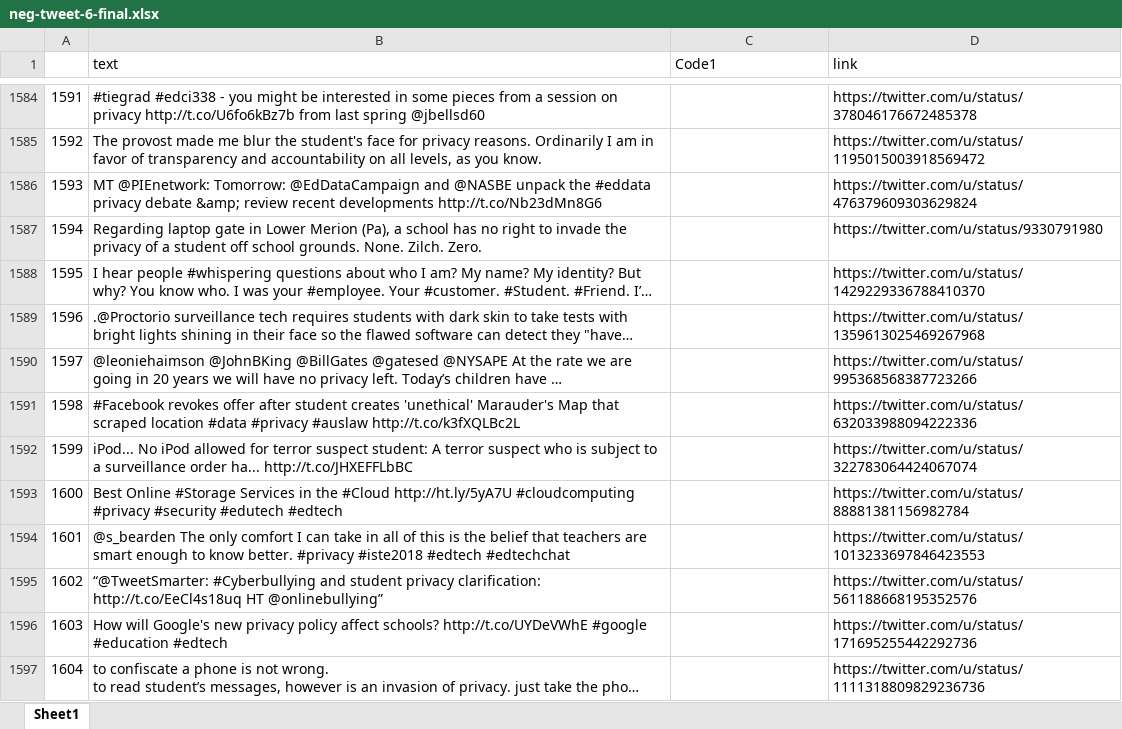
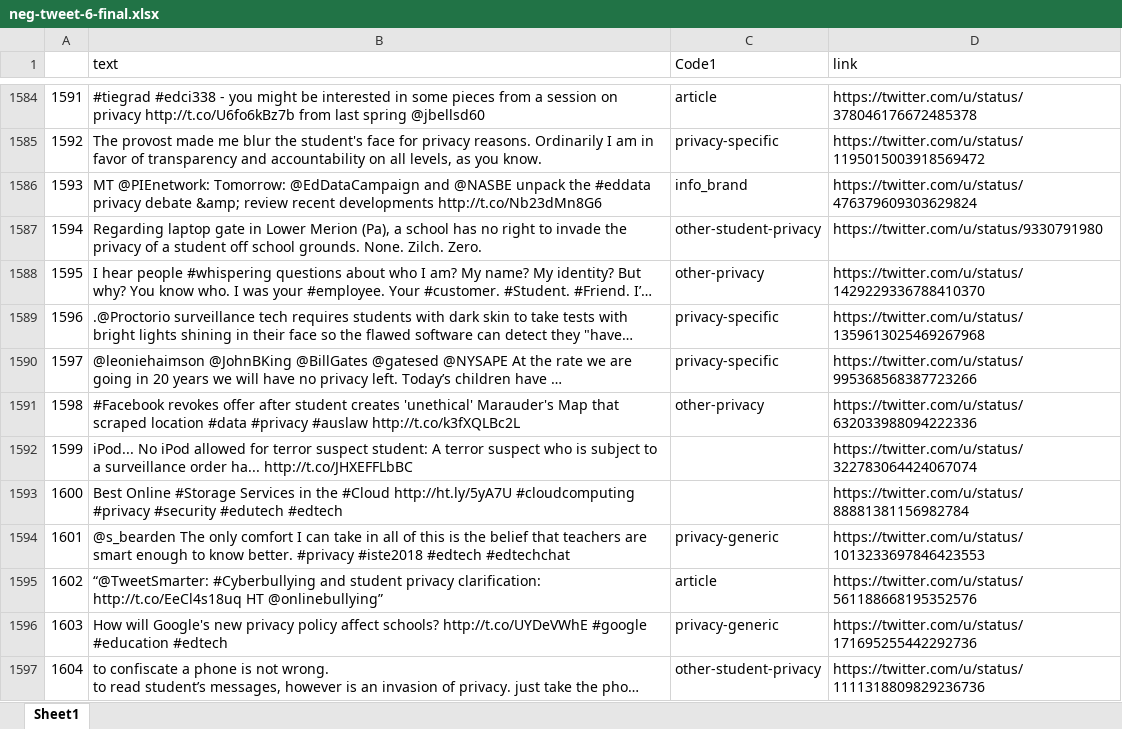
Before and after one commit to rakib062/edtech-scrape, an Excel workbook: neg-tweet-6-final.xlsx, sheet Sheet1, drawn as a sheet; only a part is shown, gaps mark what is left out; long unchanged cells end in …; values as stored, in another font and other column widths than the file's, no cell formats; the diff covers the shown part only; the diff names each change by its address in the sheet, - before the commit and + after, or states it on an @@ line.

```diff
--- a/neg-tweet-6-final.xlsx (sheet Sheet1)
+++ b/neg-tweet-6-final.xlsx (sheet Sheet1)
-C1584 (Code1): (empty)
+C1584 (Code1): article
-C1585 (Code1): (empty)
+C1585 (Code1): privacy-specific
-C1586 (Code1): (empty)
+C1586 (Code1): info_brand
-C1587 (Code1): (empty)
+C1587 (Code1): other-student-privacy
-C1588 (Code1): (empty)
+C1588 (Code1): other-privacy
-C1589:C1590 (Code1): (empty)
+C1589:C1590 (Code1): privacy-specific
-C1591 (Code1): (empty)
+C1591 (Code1): other-privacy
-C1594 (Code1): (empty)
+C1594 (Code1): privacy-generic
-C1595 (Code1): (empty)
+C1595 (Code1): article
-C1596 (Code1): (empty)
+C1596 (Code1): privacy-generic
-C1597 (Code1): (empty)
+C1597 (Code1): other-student-privacy
```
Also changed, not shown: 1712 edited cells elsewhere in this sheet, cell formats.
